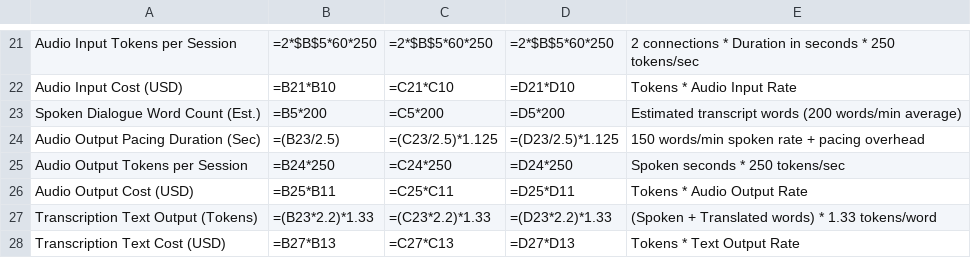
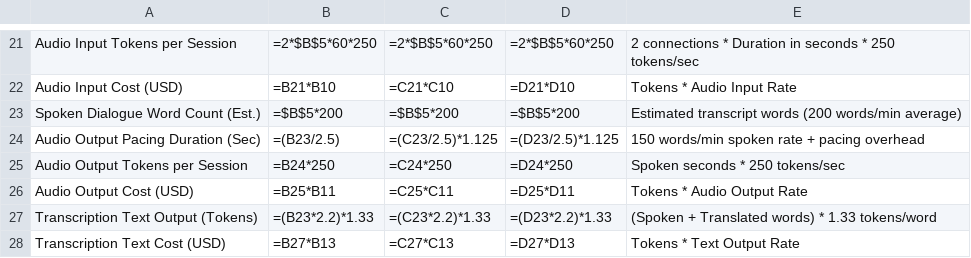
Before and after one commit to brendanhills/uk-bh-cch-demos, a CSV file: HealthDirect/live-translate/simultaneous/utils/cost_calculator_sheet.csv, drawn as a sheet; only a part is shown, gaps mark what is left out.

Commit message:
fix(cost-estimation): correct Row 23 formula references in cost_calculator_sheet.csv to point to global absolute parameter B5

```diff
--- a/HealthDirect/live-translate/simultaneous/utils/cost_calculator_sheet.csv
+++ b/HealthDirect/live-translate/simultaneous/utils/cost_calculator_sheet.csv
@@ -22,3 +22,3 @@ Audio Input Tokens per Session,=2*$B$5*60*250,=2*$B$5*60*250,=2*$B$5*60*250,2 co
 Audio Input Cost (USD),=B21*B10,=C21*C10,=D21*D10,Tokens * Audio Input Rate
-Spoken Dialogue Word Count (Est.),=B5*200,=C5*200,=D5*200,Estimated transcript words (200 words/min average)
+Spoken Dialogue Word Count (Est.),=$B$5*200,=$B$5*200,=$B$5*200,Estimated transcript words (200 words/min average)
 Audio Output Pacing Duration (Sec),=(B23/2.5),=(C23/2.5)*1.125,=(D23/2.5)*1.125,150 words/min spoken rate + pacing overhead
```
